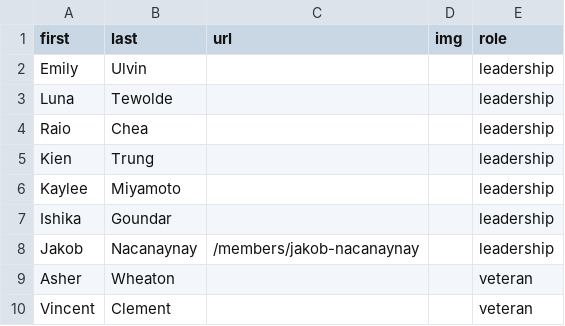
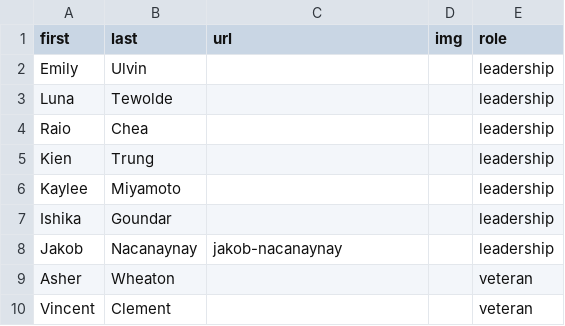
Before and after one commit to MTHS-TSA/MTHS-TSA.github.io, a CSV file: _data/members/members-2022-2023.csv, drawn as a sheet.

```diff
--- a/_data/members/members-2022-2023.csv
+++ b/_data/members/members-2022-2023.csv
@@ -7,3 +7,3 @@ Kaylee,Miyamoto,,,leadership
 Ishika,Goundar,,,leadership
-Jakob,Nacanaynay,/members/jakob-nacanaynay,,leadership
+Jakob,Nacanaynay,jakob-nacanaynay,,leadership
 Asher,Wheaton,,,veteran
```
Also changed, not shown: 2 other files.
